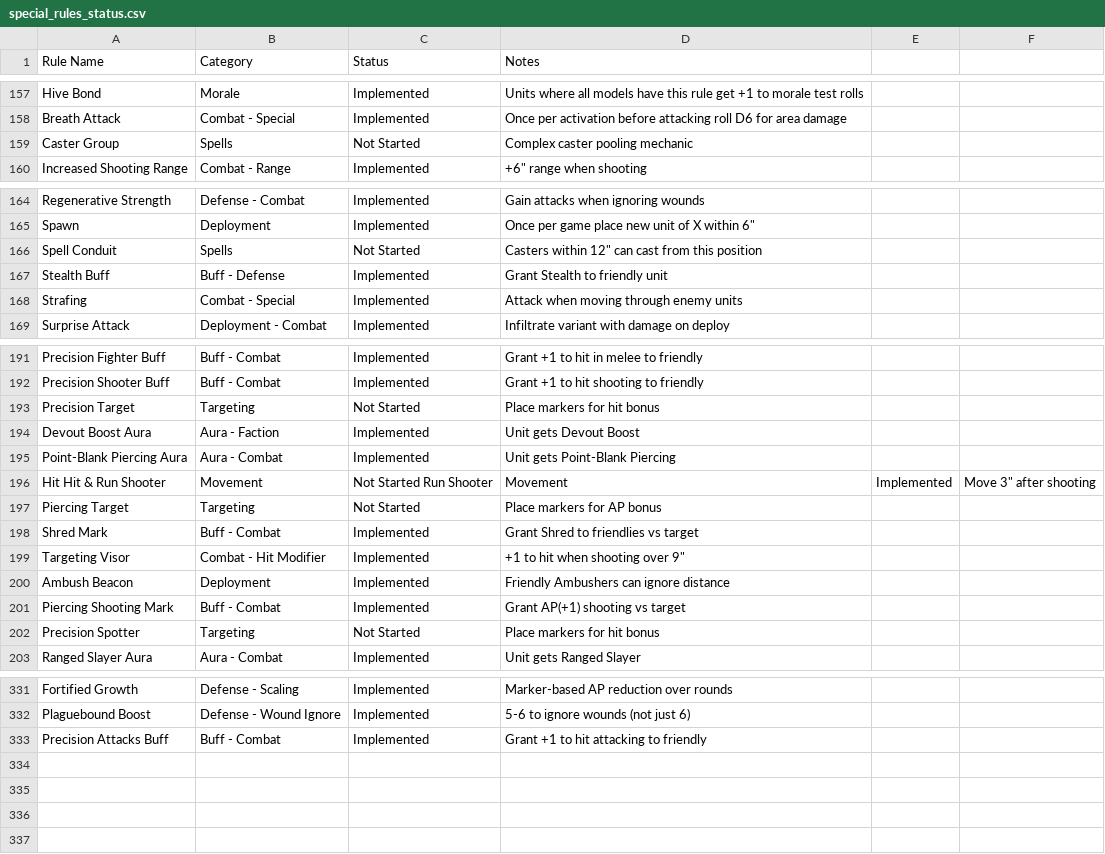
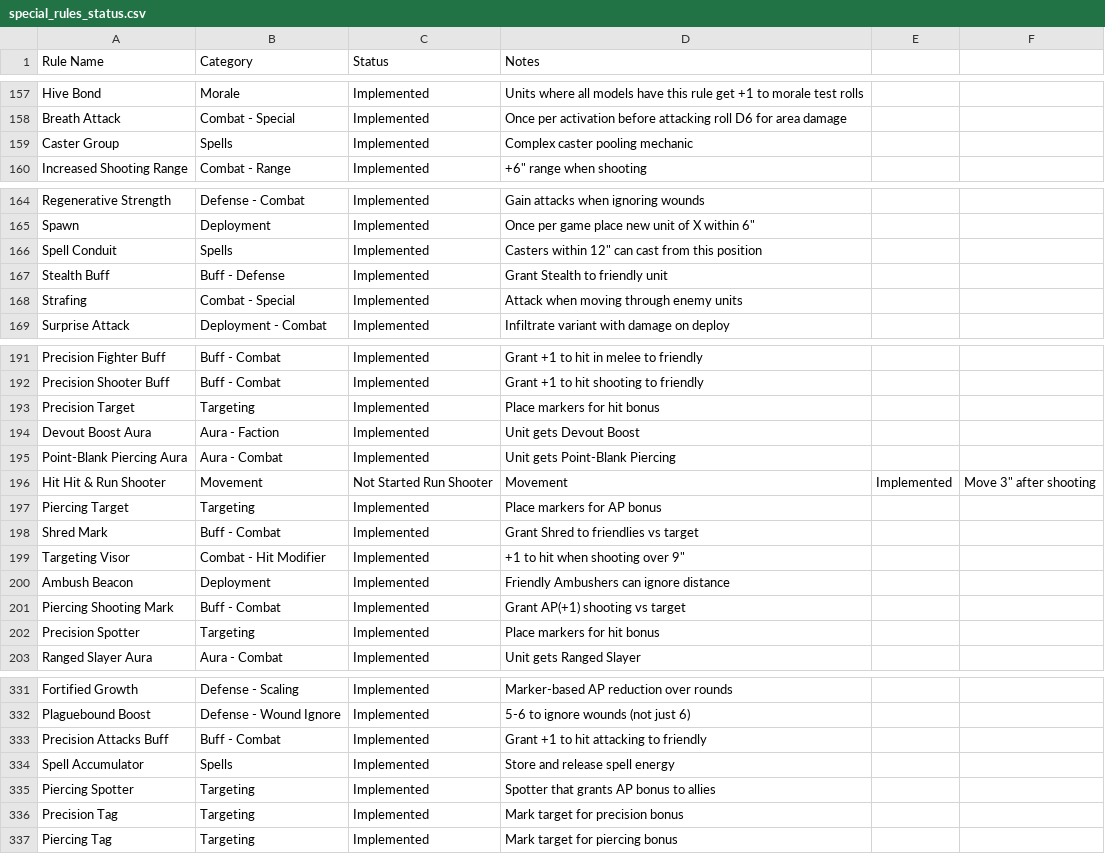
Before and after one commit to Dewerwork/Science-Battle-Simulator, a CSV file: docs/special_rules_status.csv, drawn as a sheet; only a part is shown, gaps mark what is left out.

```diff
--- a/docs/special_rules_status.csv
+++ b/docs/special_rules_status.csv
@@ -158,3 +158,3 @@ Hive Bond,Morale,Implemented,Units where all models have this rule get +1 to mor
 Breath Attack,Combat - Special,Implemented,Once per activation before attacking roll D6 for area damage
-Caster Group,Spells,Not Started,Complex caster pooling mechanic
+Caster Group,Spells,Implemented,Complex caster pooling mechanic
 Increased Shooting Range,Combat - Range,Implemented,+6" range when shooting
@@ -165,3 +165,3 @@ Regenerative Strength,Defense - Combat,Implemented,Gain attacks when ignoring wo
 Spawn,Deployment,Implemented,Once per game place new unit of X within 6"
-Spell Conduit,Spells,Not Started,Casters within 12" can cast from this position
+Spell Conduit,Spells,Implemented,Casters within 12" can cast from this position
 Stealth Buff,Buff - Defense,Implemented,Grant Stealth to friendly unit
@@ -192,3 +192,3 @@ Precision Fighter Buff,Buff - Combat,Implemented,Grant +1 to hit in melee to fri
 Precision Shooter Buff,Buff - Combat,Implemented,Grant +1 to hit shooting to friendly
-Precision Target,Targeting,Not Started,Place markers for hit bonus
+Precision Target,Targeting,Implemented,Place markers for hit bonus
 Devout Boost Aura,Aura - Faction,Implemented,Unit gets Devout Boost
@@ -196,3 +196,3 @@ Point-Blank Piercing Aura,Aura - Combat,Implemented,Unit gets Point-Blank Pierci
 Hit Hit & Run Shooter,Movement,Not Started Run Shooter,Movement,Implemented,Move 3" after shooting
-Piercing Target,Targeting,Not Started,Place markers for AP bonus
+Piercing Target,Targeting,Implemented,Place markers for AP bonus
 Shred Mark,Buff - Combat,Implemented,Grant Shred to friendlies vs target
@@ -201,3 +201,3 @@ Ambush Beacon,Deployment,Implemented,Friendly Ambushers can ignore distance
 Piercing Shooting Mark,Buff - Combat,Implemented,Grant AP(+1) shooting vs target
-Precision Spotter,Targeting,Not Started,Place markers for hit bonus
+Precision Spotter,Targeting,Implemented,Place markers for hit bonus
 Ranged Slayer Aura,Aura - Combat,Implemented,Unit gets Ranged Slayer
@@ -333 +333,5 @@ Plaguebound Boost,Defense - Wound Ignore,Implemented,5-6 to ignore wounds (not j
 Precision Attacks Buff,Buff - Combat,Implemented,Grant +1 to hit attacking to friendly
+Spell Accumulator,Spells,Implemented,Store and release spell energy
+Piercing Spotter,Targeting,Implemented,Spotter that grants AP bonus to allies
+Precision Tag,Targeting,Implemented,Mark target for precision bonus
+Piercing Tag,Targeting,Implemented,Mark target for piercing bonus
```
Also changed, not shown: 3 other files.
